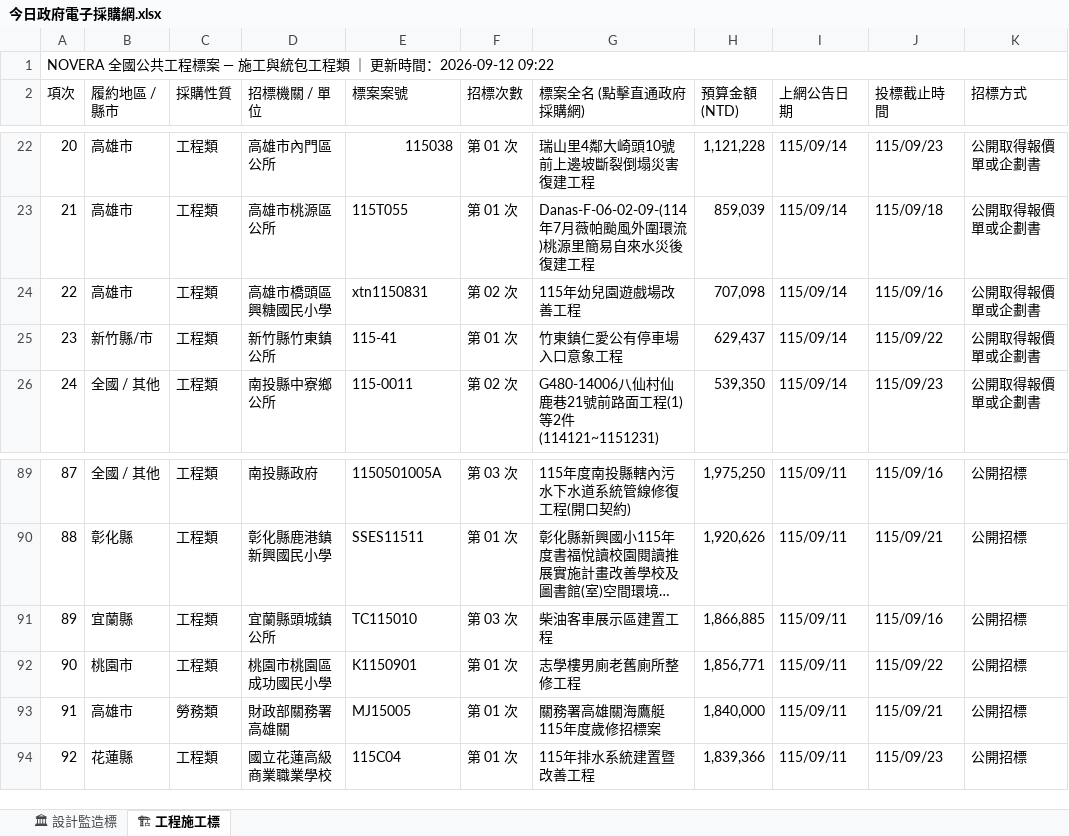
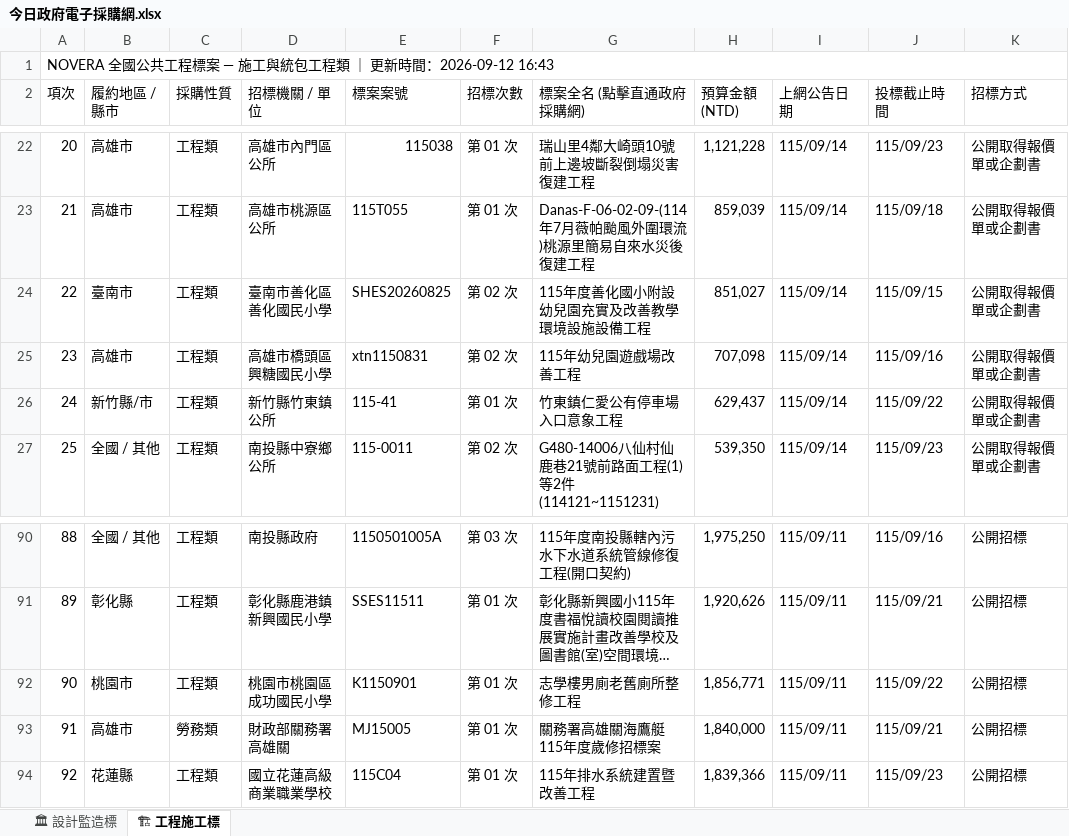
Before and after one commit to gardenai0222-a11y/gardenai0222-a11y.github.io, an Excel workbook: 今日政府電子採購網.xlsx, sheet 🏗 工程施工標, drawn as a sheet; only a part is shown, gaps mark what is left out; long unchanged cells end in …; values as stored, in another font and other column widths than the file's, no cell formats; removed rows and columns are numbered as before the commit, all else as after; the diff names each change by its address in the sheet, - before the commit and + after, or states it on an @@ line.

```diff
--- a/今日政府電子採購網.xlsx (sheet 🏗 工程施工標)
+++ b/今日政府電子採購網.xlsx (sheet 🏗 工程施工標)
@@ column A (項次) renumbered between rows 1 and 91 @@
+row 24: 22 | 臺南市 | 工程類 | 臺南市善化區善化國民小學 | SHES20260825 | 第 02 次 | 115年度善化國小附設幼兒園充實及改善教學環境設施設備工程 | 851,027 | 115/09/14 | 115/09/15 | 公開取得報價單或企劃書
-row 91: 89 | 宜蘭縣 | 工程類 | 宜蘭縣頭城鎮公所 | TC115010 | 第 03 次 | 柴油客車展示區建置工程 | 1,866,885 | 115/09/11 | 115/09/16 | 公開招標
```
Also changed, not shown: sheet 🏛 設計監造標, cell formats, tenders_today.xlsx, 2 other files.
